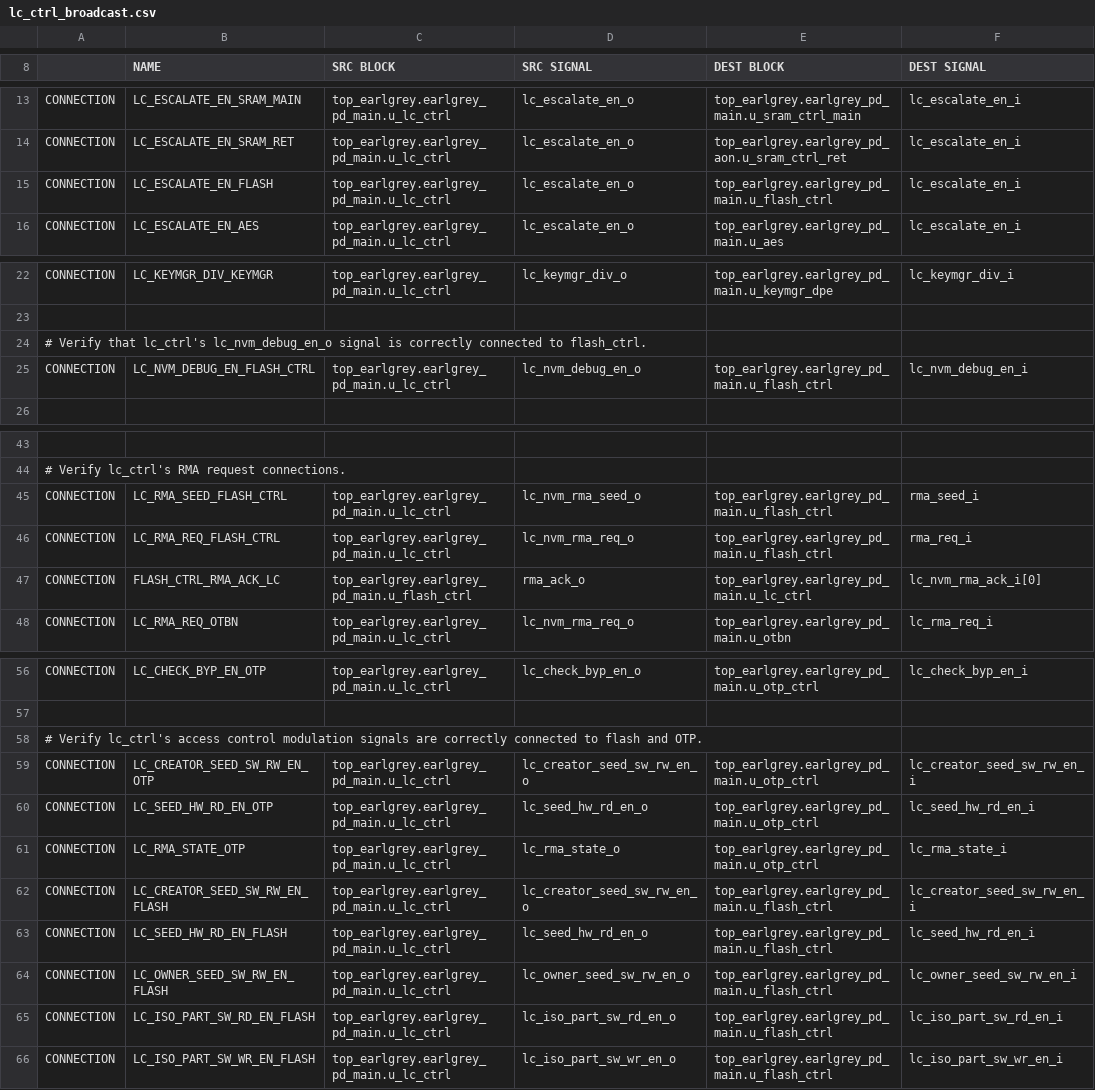
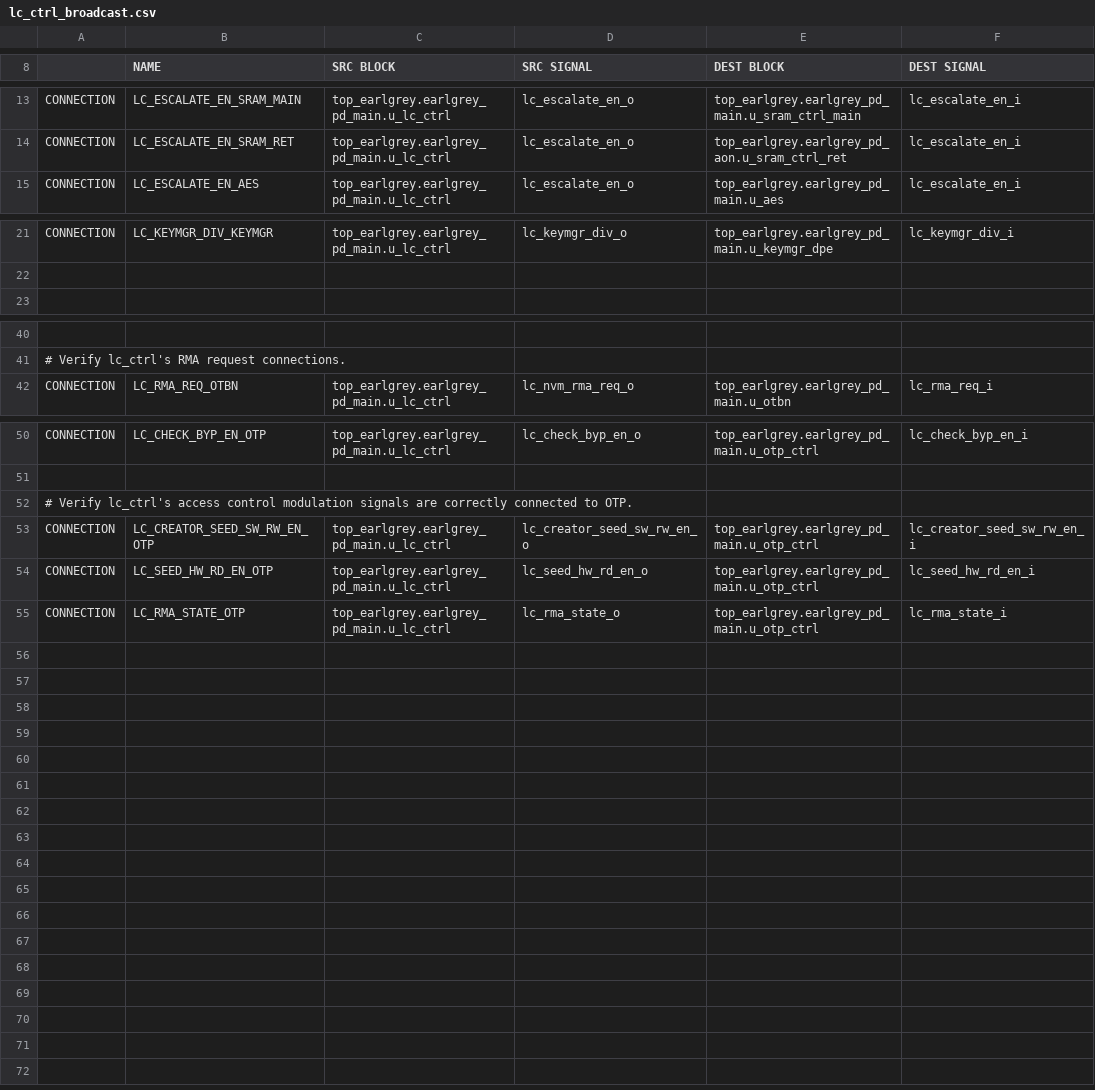
Before and after one commit to lowRISC/opentitan, a CSV file: hw/top_earlgrey/formal/conn_csvs/lc_ctrl_broadcast.csv, drawn as a sheet; only a part is shown, gaps mark what is left out; removed rows and columns are numbered as before the commit, all else as after; the diff names each change by its address in the sheet, - before the commit and + after, or states it on an @@ line.

Commit message:
[earlgrey,formal] remove stale flash references for formal
With the removal of flash_ctrl many connections dissapear. Updating the
testplans and connectivity csvs. These still need to be updated for the
RRAM, which will be done in a later stage.

Signed-off-by: Michael Gautschi <mgautschi@lowrisc.org>

```diff
--- a/hw/top_earlgrey/formal/conn_csvs/lc_ctrl_broadcast.csv
+++ b/hw/top_earlgrey/formal/conn_csvs/lc_ctrl_broadcast.csv
-row 15: CONNECTION | LC_ESCALATE_EN_FLASH | top_earlgrey.earlgrey_pd_main.u_lc_ctrl | lc_escalate_en_o | top_earlgrey.earlgrey_pd_main.u_flash_ctrl | lc_escalate_en_i
-row 24: # Verify that lc_ctrl's lc_nvm_debug_en_o signal is correctly connected to flash_ctrl.
-row 25: CONNECTION | LC_NVM_DEBUG_EN_FLASH_CTRL | top_earlgrey.earlgrey_pd_main.u_lc_ctrl | lc_nvm_debug_en_o | top_earlgrey.earlgrey_pd_main.u_flash_ctrl | lc_nvm_debug_en_i
-row 45: CONNECTION | LC_RMA_SEED_FLASH_CTRL | top_earlgrey.earlgrey_pd_main.u_lc_ctrl | lc_nvm_rma_seed_o | top_earlgrey.earlgrey_pd_main.u_flash_ctrl | rma_seed_i
-row 46: CONNECTION | LC_RMA_REQ_FLASH_CTRL | top_earlgrey.earlgrey_pd_main.u_lc_ctrl | lc_nvm_rma_req_o | top_earlgrey.earlgrey_pd_main.u_flash_ctrl | rma_req_i
-row 47: CONNECTION | FLASH_CTRL_RMA_ACK_LC | top_earlgrey.earlgrey_pd_main.u_flash_ctrl | rma_ack_o | top_earlgrey.earlgrey_pd_main.u_lc_ctrl | lc_nvm_rma_ack_i[0]
-A52: …connected to flash and OTP.
+A52: …connected to OTP.
-row 62: CONNECTION | LC_CREATOR_SEED_SW_RW_EN_FLASH | top_earlgrey.earlgrey_pd_main.u_lc_ctrl | lc_creator_seed_sw_rw_en_o | top_earlgrey.earlgrey_pd_main.u_flash_ctrl | lc_creator_seed_sw_rw_en_i
-row 63: CONNECTION | LC_SEED_HW_RD_EN_FLASH | top_earlgrey.earlgrey_pd_main.u_lc_ctrl | lc_seed_hw_rd_en_o | top_earlgrey.earlgrey_pd_main.u_flash_ctrl | lc_seed_hw_rd_en_i
-row 64: CONNECTION | LC_OWNER_SEED_SW_RW_EN_FLASH | top_earlgrey.earlgrey_pd_main.u_lc_ctrl | lc_owner_seed_sw_rw_en_o | top_earlgrey.earlgrey_pd_main.u_flash_ctrl | lc_owner_seed_sw_rw_en_i
-row 65: CONNECTION | LC_ISO_PART_SW_RD_EN_FLASH | top_earlgrey.earlgrey_pd_main.u_lc_ctrl | lc_iso_part_sw_rd_en_o | top_earlgrey.earlgrey_pd_main.u_flash_ctrl | lc_iso_part_sw_rd_en_i
-row 66: CONNECTION | LC_ISO_PART_SW_WR_EN_FLASH | top_earlgrey.earlgrey_pd_main.u_lc_ctrl | lc_iso_part_sw_wr_en_o | top_earlgrey.earlgrey_pd_main.u_flash_ctrl | lc_iso_part_sw_wr_en_i
```
Also changed, not shown: hw/top_earlgrey/formal/conn_csvs/analog_sigs.csv, hw/top_earlgrey/formal/conn_csvs/ast_scanmode.csv, 9 other files.
